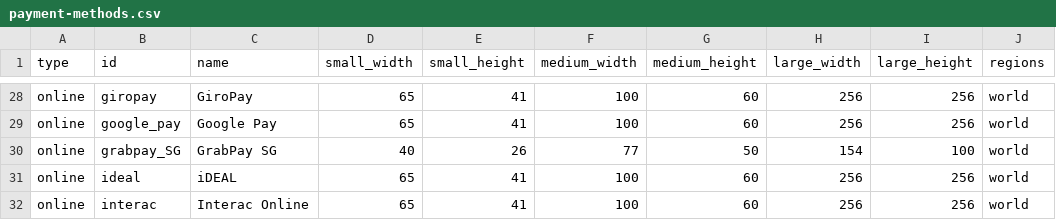
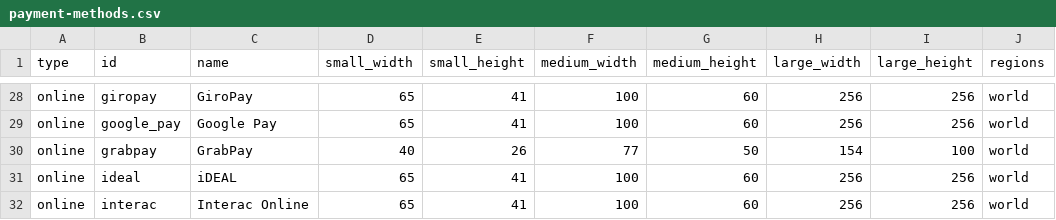
Before and after one commit to flowcommerce/json-reference, a CSV file: data/original/payment-methods.csv, drawn as a sheet; only a part is shown, gaps mark what is left out; the diff names each change by its address in the sheet, - before the commit and + after, or states it on an @@ line.

```diff
--- a/data/original/payment-methods.csv
+++ b/data/original/payment-methods.csv
-B30 (id): grabpay_SG
+B30 (id): grabpay
-C30 (name): GrabPay SG
+C30 (name): GrabPay
```
Also changed, not shown: 2 other files.
